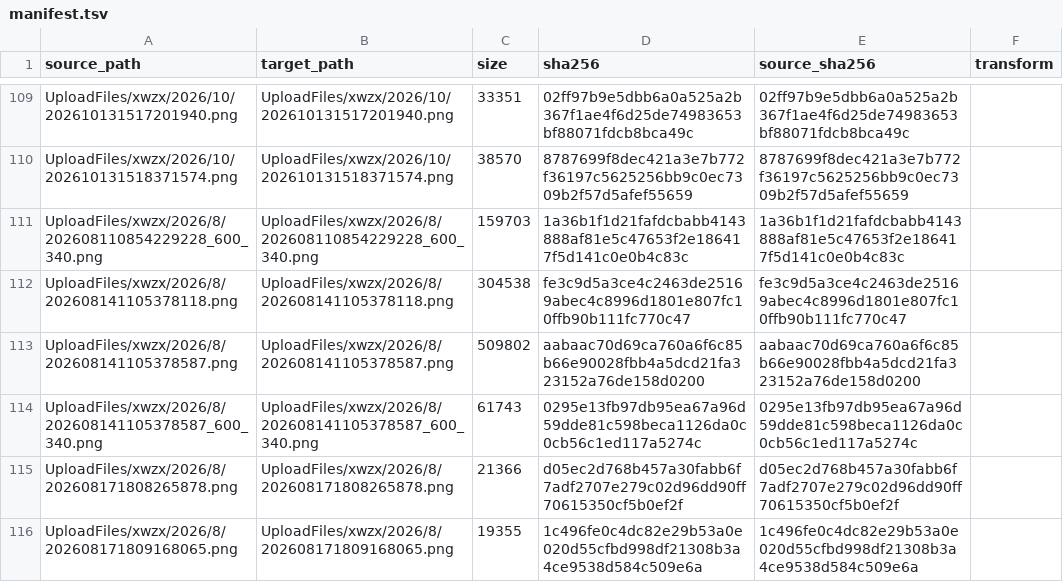
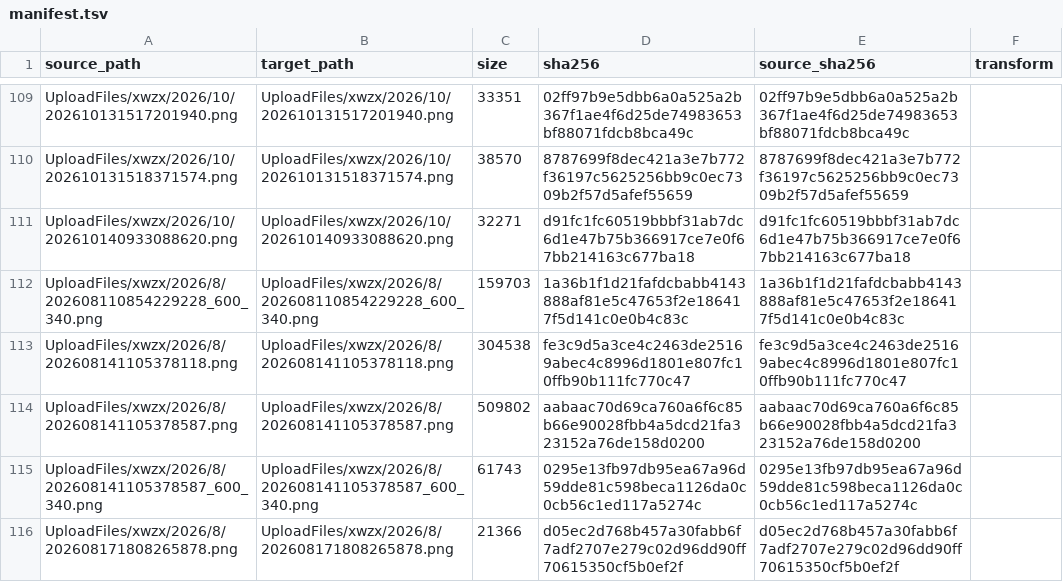
Before and after one commit to Shaoxing-No-1-High-School/Shaoxingyizhong-img-xwzx-2026-h2, a TSV file: manifest.tsv, drawn as a sheet; only a part is shown, gaps mark what is left out; the shorter side is filled out with more unchanged rows; the diff names each change by its address in the sheet, - before the commit and + after, or states it on an @@ line.

```diff
--- a/manifest.tsv
+++ b/manifest.tsv
+row 111: UploadFiles/xwzx/2026/10/202610140933088620.png | UploadFiles/xwzx/2026/10/202610140933088620.png | 32271 | d91fc1fc60519bbbf31ab7dc6d1e47b75b366917ce7e0f67bb214163c677ba18 | d91fc1fc60519bbbf31ab7dc6d1e47b75b366917ce7e0f67bb214163c677ba18
```
Also changed, not shown: 1 other file.
